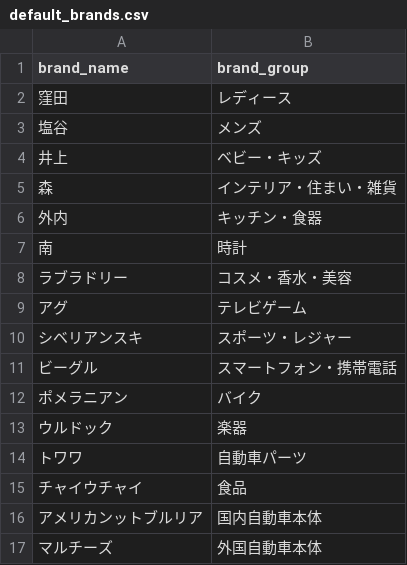
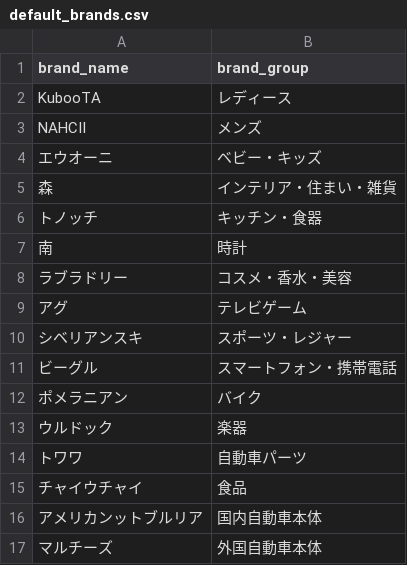
Before and after one commit to iichan2/freemarket_sample_61b, a CSV file: db/brand/default_brands.csv, drawn as a sheet.

```diff
--- a/db/brand/default_brands.csv
+++ b/db/brand/default_brands.csv
@@ -1,7 +1,7 @@
 brand_name,brand_group
-窪田,レディース
-塩谷,メンズ
-井上,ベビー・キッズ
+KubooTA,レディース
+NAHCII,メンズ
+エウオーニ,ベビー・キッズ
 森,インテリア・住まい・雑貨
-外内,キッチン・食器
+トノッチ,キッチン・食器
 南,時計
```
Also changed, not shown: 3 other files.
